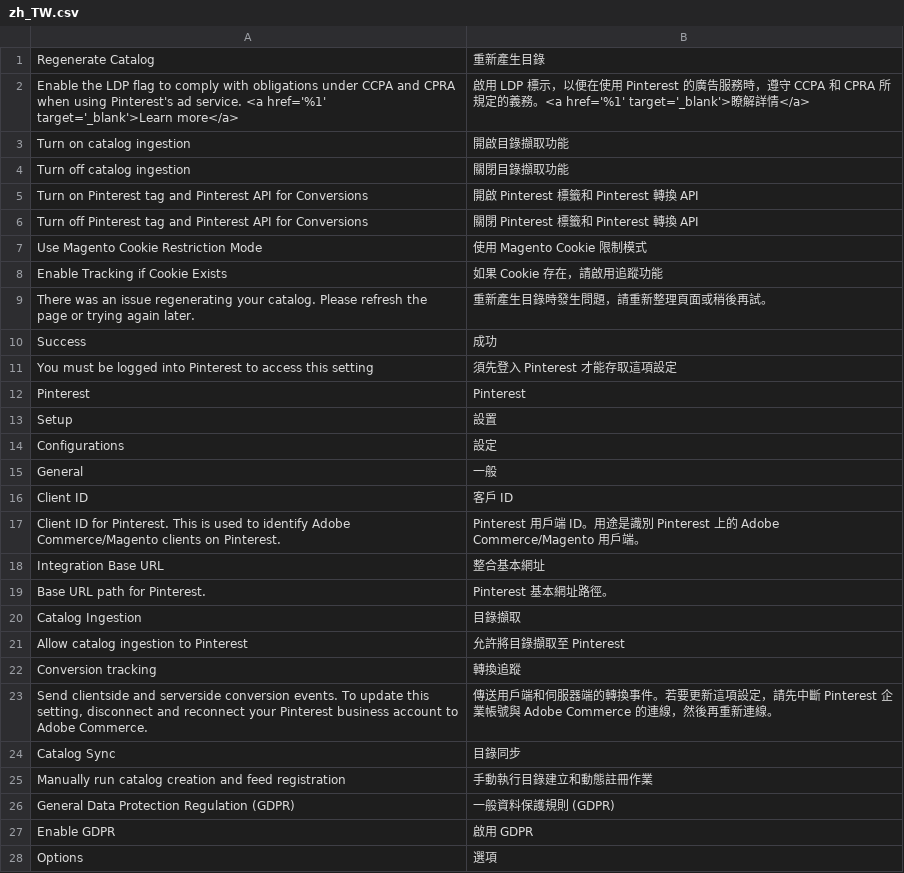
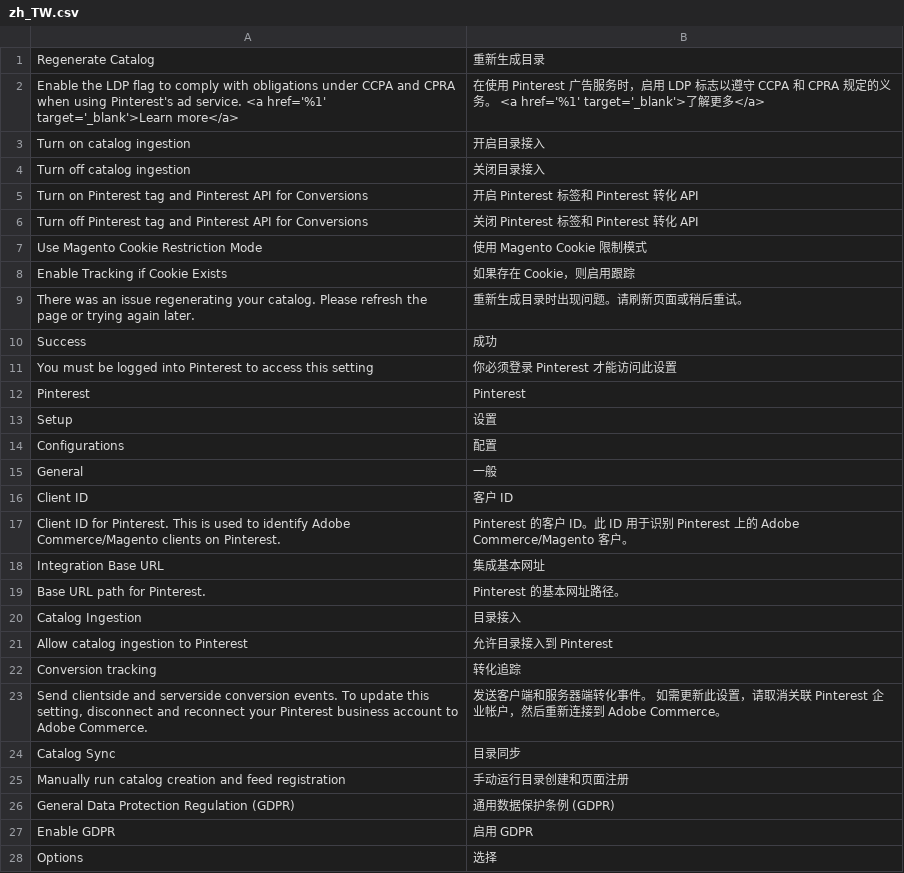
Before and after one commit to pinterest/pinterest-magento2-extension, a CSV file: i18n/zh_TW.csv, drawn as a sheet; only a part is shown; the diff covers the shown part only.

```diff
--- a/i18n/zh_TW.csv
+++ b/i18n/zh_TW.csv
@@ -1,28 +1,28 @@
-"Regenerate Catalog","重新產生目錄"
-"Enable the LDP flag to comply with obligations under CCPA and CPRA when using Pinterest's ad service. <a href='%1' target='_blank'>Learn more</a>","啟用 LDP 標示，以便在使用 Pinterest 的廣告服務時，遵守 CCPA 和 CPRA 所規定的義務。<a href='%1' target='_blank'>瞭解詳情</a>"
-"Turn on catalog ingestion","開啟目錄擷取功能"
-"Turn off catalog ingestion","關閉目錄擷取功能"
-"Turn on Pinterest tag and Pinterest API for Conversions","開啟 Pinterest 標籤和 Pinterest 轉換 API"
-"Turn off Pinterest tag and Pinterest API for Conversions","關閉 Pinterest 標籤和 Pinterest 轉換 API"
+"Regenerate Catalog","重新生成目录"
+"Enable the LDP flag to comply with obligations under CCPA and CPRA when using Pinterest's ad service. <a href='%1' target='_blank'>Learn more</a>","在使用 Pinterest 广告服务时，启用 LDP 标志以遵守 CCPA 和 CPRA 规定的义务。 <a href='%1' target='_blank'>了解更多</a>"
+"Turn on catalog ingestion","开启目录接入"
+"Turn off catalog ingestion","关闭目录接入"
+"Turn on Pinterest tag and Pinterest API for Conversions","开启 Pinterest 标签和 Pinterest 转化 API"
+"Turn off Pinterest tag and Pinterest API for Conversions","关闭 Pinterest 标签和 Pinterest 转化 API"
 "Use Magento Cookie Restriction Mode","使用 Magento Cookie 限制模式"
-"Enable Tracking if Cookie Exists","如果 Cookie 存在，請啟用追蹤功能"
-"There was an issue regenerating your catalog. Please refresh the page or trying again later.","重新產生目錄時發生問題，請重新整理頁面或稍後再試。"
+"Enable Tracking if Cookie Exists","如果存在 Cookie，则启用跟踪"
+"There was an issue regenerating your catalog. Please refresh the page or trying again later.","重新生成目录时出现问题。请刷新页面或稍后重试。"
 Success,成功
-"You must be logged into Pinterest to access this setting","須先登入 Pinterest 才能存取這項設定"
+"You must be logged into Pinterest to access this setting","你必须登录 Pinterest 才能访问此设置"
 Pinterest,Pinterest
-Setup,設置
-Configurations,設定
+Setup,设置
+Configurations,配置
 General,一般
-"Client ID","客戶 ID"
-"Client ID for Pinterest. This is used to identify Adobe Commerce/Magento clients on Pinterest.","Pinterest 用戶端 ID。用途是識別 Pinterest 上的 Adobe Commerce/Magento 用戶端。"
-"Integration Base URL","整合基本網址"
-"Base URL path for Pinterest.","Pinterest 基本網址路徑。"
-"Catalog Ingestion","目錄擷取"
-"Allow catalog ingestion to Pinterest","允許將目錄擷取至 Pinterest"
-"Conversion tracking","轉換追蹤"
-"Send clientside and serverside conversion events. To update this setting, disconnect and reconnect your Pinterest business account to Adobe Commerce.","傳送用戶端和伺服器端的轉換事件。若要更新這項設定，請先中斷 Pinterest 企業帳號與 Adobe Commerce 的連線，然後再重新連線。"
-"Catalog Sync","目錄同步"
-"Manually run catalog creation and feed registration","手動執行目錄建立和動態註冊作業"
-"General Data Protection Regulation (GDPR)","一般資料保護規則 (GDPR)"
-"Enable GDPR","啟用 GDPR"
-Options,選項
+"Client ID","客户 ID"
+"Client ID for Pinterest. This is used to identify Adobe Commerce/Magento clients on Pinterest.","Pinterest 的客户 ID。此 ID 用于识别 Pinterest 上的 Adobe Commerce/Magento 客户。"
+"Integration Base URL","集成基本网址"
+"Base URL path for Pinterest.","Pinterest 的基本网址路径。"
+"Catalog Ingestion","目录接入"
+"Allow catalog ingestion to Pinterest","允许目录接入到 Pinterest"
+"Conversion tracking","转化追踪"
+"Send clientside and serverside conversion events. To update this setting, disconnect and reconnect your Pinterest business account to Adobe Commerce.","发送客户端和服务器端转化事件。 如需更新此设置，请取消关联 Pinterest 企业帐户，然后重新连接到 Adobe Commerce。"
+"Catalog Sync","目录同步"
+"Manually run catalog creation and feed registration","手动运行目录创建和页面注册"
+"General Data Protection Regulation (GDPR)","通用数据保护条例 (GDPR)"
+"Enable GDPR","启用 GDPR"
+Options,选择
```
Also changed, not shown: 4 edited cells elsewhere in this file, i18n/es_MX.csv, i18n/pt_PT.csv, 8 other files.
